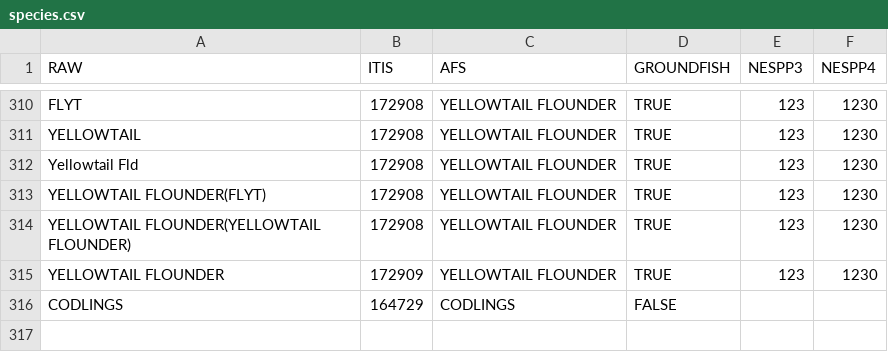
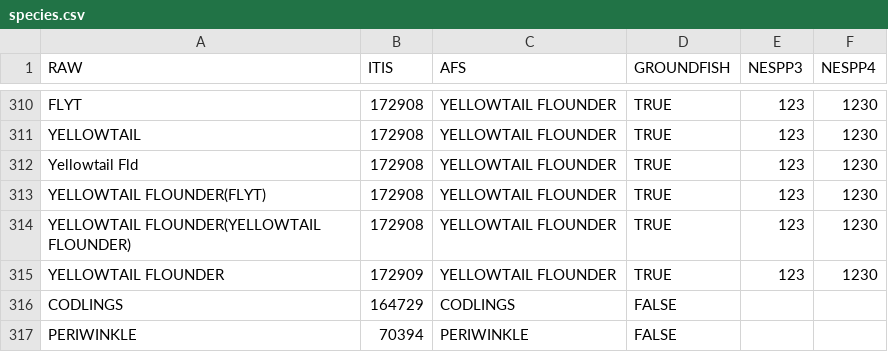
Before and after one commit to gamaynard/NGA, a CSV file: species.csv, drawn as a sheet; only a part is shown, gaps mark what is left out.

Commit message:
Update species.csv
Added periwinkles

```diff
--- a/species.csv
+++ b/species.csv
@@ -316 +316,2 @@ YELLOWTAIL FLOUNDER,172909,YELLOWTAIL FLOUNDER,TRUE,123,1230
 CODLINGS,164729,CODLINGS,FALSE,,
+PERIWINKLE,70394,PERIWINKLE,FALSE,,
```
